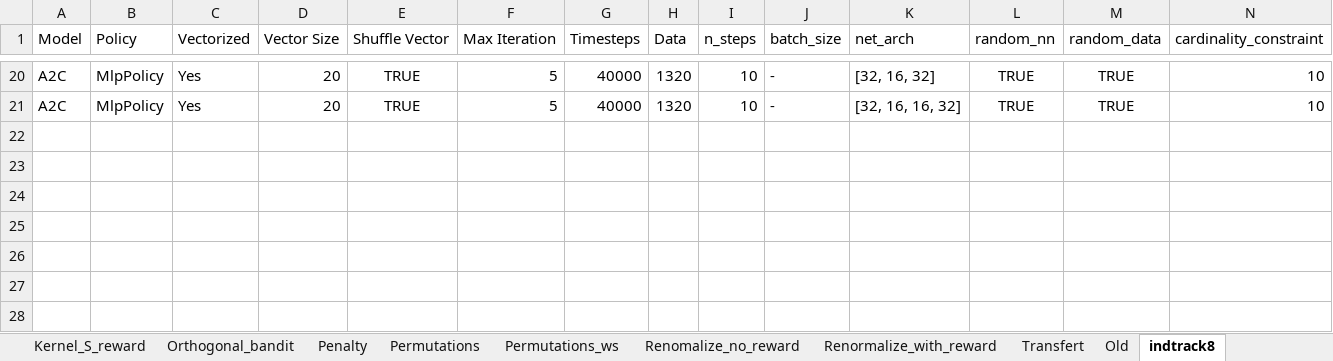
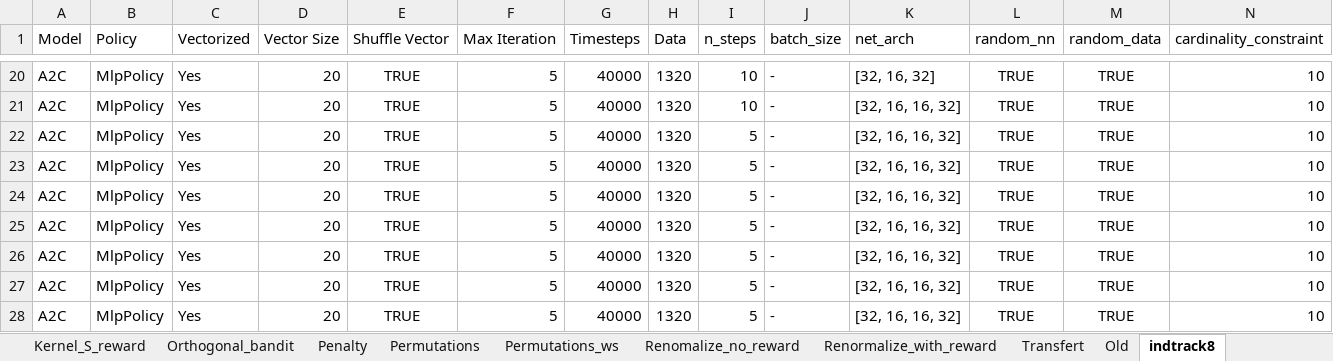
Before and after one commit to TAN-Victor/Stage_SPP, an Excel workbook: Sheets/Results.xlsx, sheet indtrack8, drawn as a sheet; only a part is shown, gaps mark what is left out; values as stored, in another font and other column widths than the file's, no borders; rows hold the shown columns only; the diff names each change by its address in the sheet, - before the commit and + after, or states it on an @@ line.

```diff
--- a/Sheets/Results.xlsx (sheet indtrack8)
+++ b/Sheets/Results.xlsx (sheet indtrack8)
+row 22: A2C | MlpPolicy | Yes | 20 | TRUE | 5 | 40000 | 1320 | 5 | - | [32, 16, 16, 32] | TRUE | TRUE | 10
+row 23: A2C | MlpPolicy | Yes | 20 | TRUE | 5 | 40000 | 1320 | 5 | - | [32, 16, 16, 32] | TRUE | TRUE | 10
+row 24: A2C | MlpPolicy | Yes | 20 | TRUE | 5 | 40000 | 1320 | 5 | - | [32, 16, 16, 32] | TRUE | TRUE | 10
+row 25: A2C | MlpPolicy | Yes | 20 | TRUE | 5 | 40000 | 1320 | 5 | - | [32, 16, 16, 32] | TRUE | TRUE | 10
+row 26: A2C | MlpPolicy | Yes | 20 | TRUE | 5 | 40000 | 1320 | 5 | - | [32, 16, 16, 32] | TRUE | TRUE | 10
+row 27: A2C | MlpPolicy | Yes | 20 | TRUE | 5 | 40000 | 1320 | 5 | - | [32, 16, 16, 32] | TRUE | TRUE | 10
+row 28: A2C | MlpPolicy | Yes | 20 | TRUE | 5 | 40000 | 1320 | 5 | - | [32, 16, 16, 32] | TRUE | TRUE | 10
```
Also changed, not shown: sheet Transfert, 10 other files.
